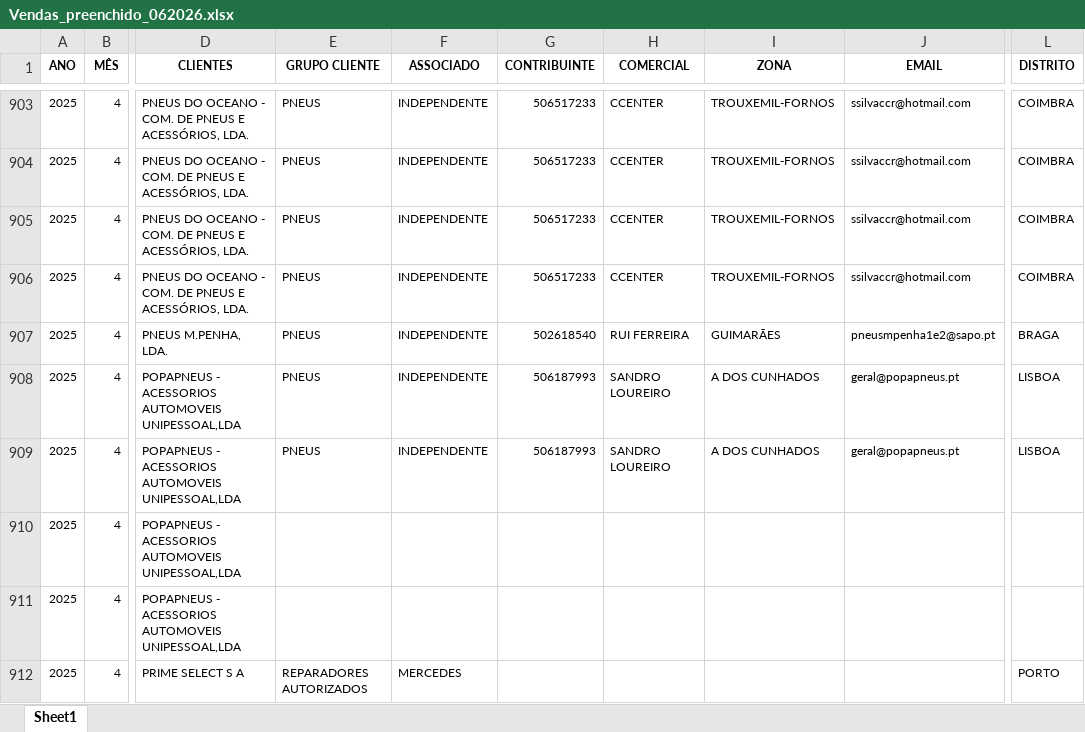
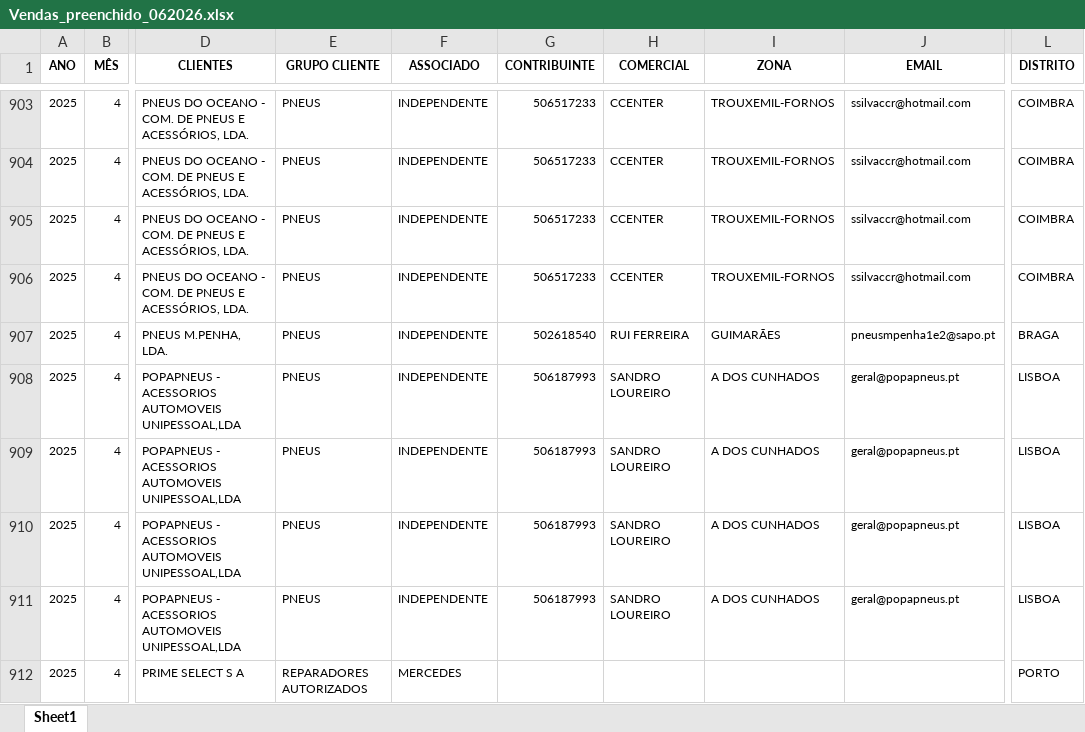
Before and after one commit to PedroM1976/PortalDm, an Excel workbook: Vendas_preenchido_062026.xlsx, sheet Sheet1, drawn as a sheet; only a part is shown, gaps mark what is left out; values as stored, in another font and other column widths than the file's, no borders; the diff covers the shown part only; the diff names each change by its address in the sheet, - before the commit and + after, or states it on an @@ line.

```diff
--- a/Vendas_preenchido_062026.xlsx (sheet Sheet1)
+++ b/Vendas_preenchido_062026.xlsx (sheet Sheet1)
-E910:E911 (GRUPO CLIENTE): (empty)
+E910:E911 (GRUPO CLIENTE): PNEUS
-F910:F911 (ASSOCIADO): (empty)
+F910:F911 (ASSOCIADO): INDEPENDENTE
-G910:G911 (CONTRIBUINTE): (empty)
+G910:G911 (CONTRIBUINTE): 506187993
-H910:H911 (COMERCIAL): (empty)
+H910:H911 (COMERCIAL): SANDRO LOUREIRO
-I910:I911 (ZONA): (empty)
+I910:I911 (ZONA): A DOS CUNHADOS
-J910:J911 (EMAIL): (empty)
+J910:J911 (EMAIL): geral@popapneus.pt
-L910:L911 (DISTRITO): (empty)
+L910:L911 (DISTRITO): LISBOA
```
Also changed, not shown: 27 added rows, 143 edited cells and cell formats elsewhere in this sheet, formulas that keep their value, 1 other file.
